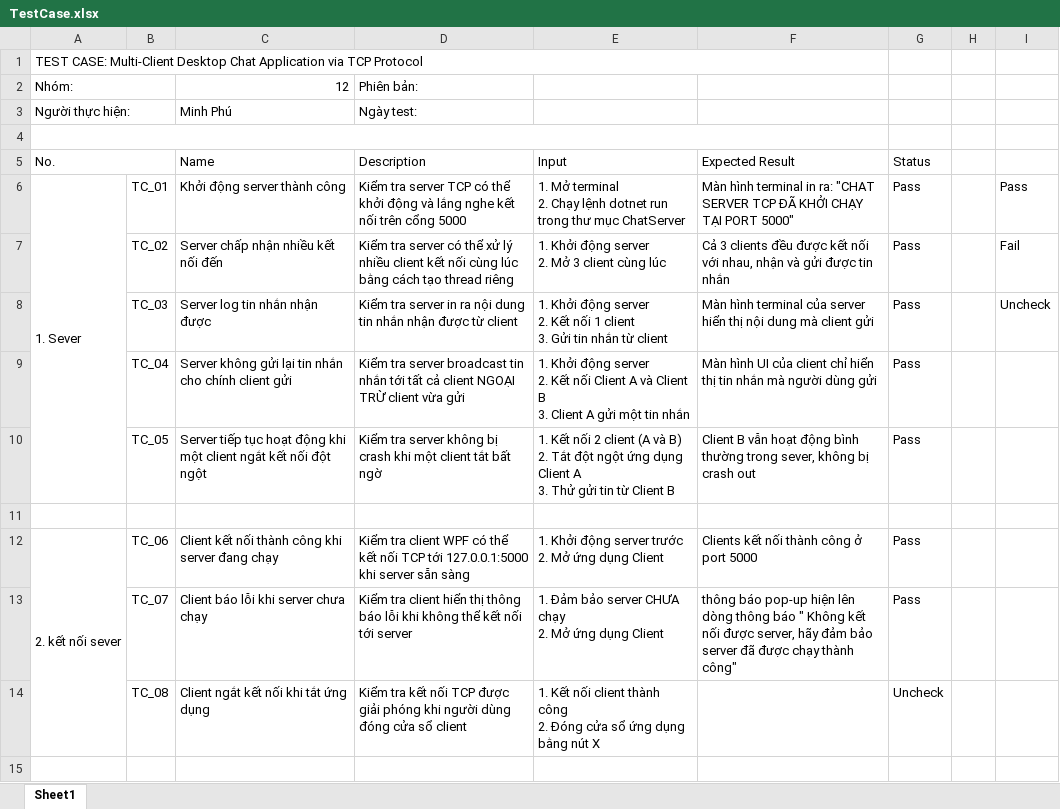
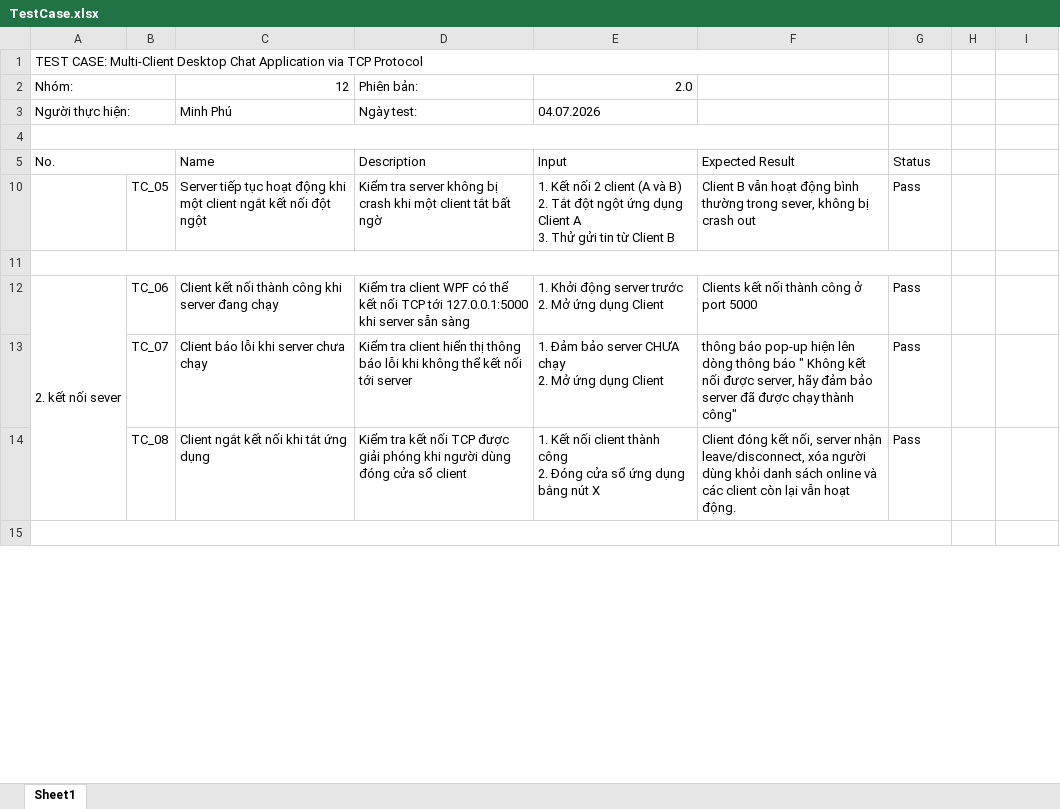
Before and after one commit to semiprofan/GR12---LTMang, an Excel workbook: Extra/TestCase.xlsx, sheet Sheet1, drawn as a sheet; only a part is shown; values as stored, in another font and other column widths than the file's, no cell formats; removed rows and columns are numbered as before the commit, all else as after; ↵ is a line break in a cell; the diff covers the shown part only; the diff names each change by its address in the sheet, - before the commit and + after, or states it on an @@ line.

```diff
--- a/Extra/TestCase.xlsx (sheet Sheet1)
+++ b/Extra/TestCase.xlsx (sheet Sheet1)
-E2: (empty)
+E2: 2.0
-E3: (empty)
+E3: 04.07.2026
-row 6: 1. Sever | TC_01 | Khởi động server thành công | Kiểm tra server TCP có thể khởi động và lắng nghe kết nối trên cổng 5000 | 1. Mở terminal ↵ 2. Chạy lệnh dotnet run trong thư mục ChatServer | Màn hình terminal in ra: "CHAT SERVER TCP ĐÃ KHỞI CHẠY TẠI PORT 5000" | Pass |  | Pass
-row 7:  | TC_02 | Server chấp nhận nhiều kết nối đến | Kiểm tra server có thể xử lý nhiều client kết nối cùng lúc bằng cách tạo thread riêng | 1. Khởi động server ↵ 2. Mở 3 client cùng lúc | Cả 3 clients đều được kết nối với nhau, nhận và gửi được tin nhắn | Pass |  | Fail
-row 8:  | TC_03 | Server log tin nhắn nhận được | Kiểm tra server in ra nội dung tin nhắn nhận được từ client | 1. Khởi động server ↵ 2. Kết nối 1 client ↵ 3. Gửi tin nhắn từ client | Màn hình terminal của server hiển thị nội dung mà client gửi | Pass |  | Uncheck
-row 9:  | TC_04 | Server không gửi lại tin nhắn cho chính client gửi | Kiểm tra server broadcast tin nhắn tới tất cả client NGOẠI TRỪ client vừa gửi | 1. Khởi động server ↵ 2. Kết nối Client A và Client B ↵ 3. Client A gửi một tin nhắn | Màn hình UI của client chỉ hiển thị tin nhắn mà người dùng gửi | Pass
+A11:G11 merged
-F14: (empty)
+F14: Client đóng kết nối, server nhận leave/disconnect, xóa người dùng khỏi danh sách online và các client còn lại vẫn hoạt động.
-G14: Uncheck
+G14: Pass
+A15:G15 merged
```
Also changed, not shown: 4 added rows, 4 removed rows, 45 edited cells and merged cells elsewhere in this sheet, cell formats, hidden cells.
